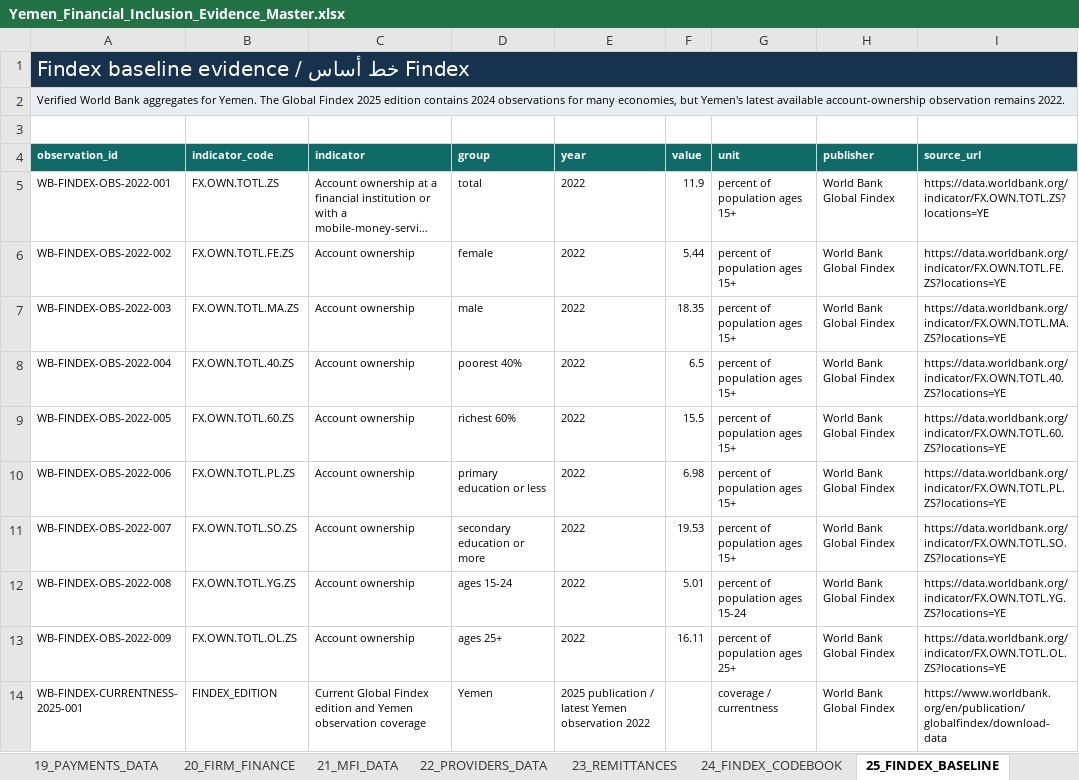
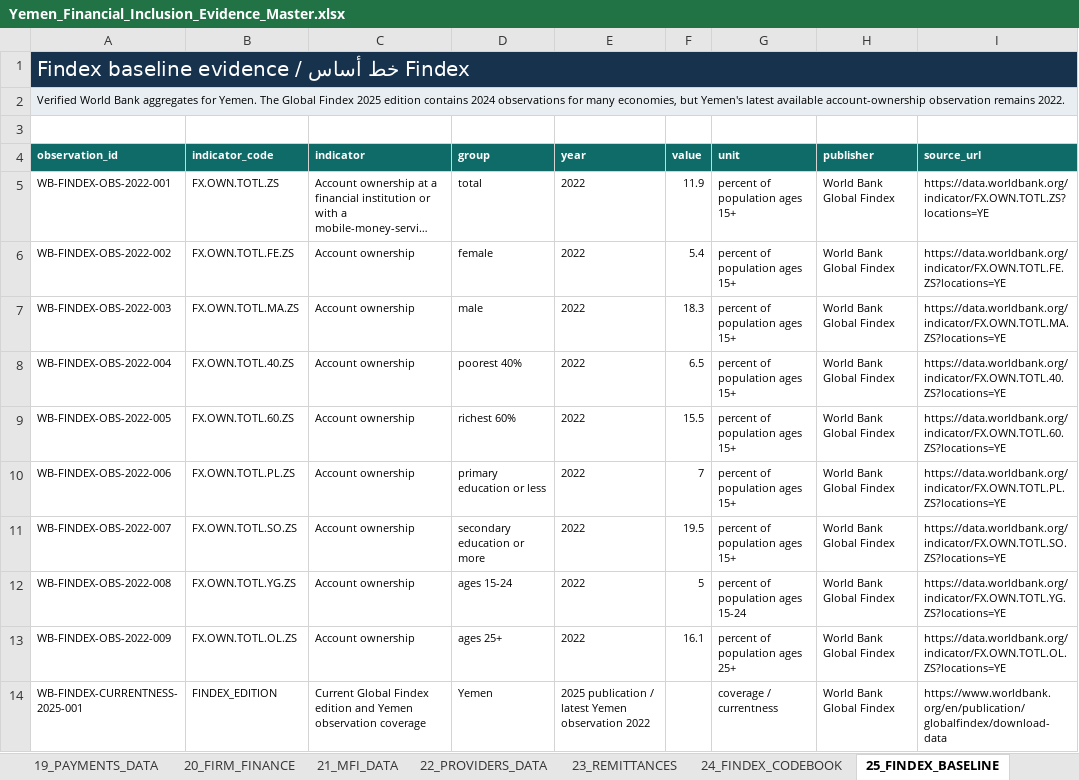
Before and after one commit to CausewayGrp/Financial-inclusion-, an Excel workbook: authority/Yemen_Financial_Inclusion_Evidence_Master.xlsx, sheet 25_FINDEX_BASELINE, drawn as a sheet; only a part is shown; long unchanged cells end in …; values as stored, in another font and other column widths than the file's, no borders; the diff names each change by its address in the sheet, - before the commit and + after, or states it on an @@ line.

```diff
--- a/authority/Yemen_Financial_Inclusion_Evidence_Master.xlsx (sheet 25_FINDEX_BASELINE)
+++ b/authority/Yemen_Financial_Inclusion_Evidence_Master.xlsx (sheet 25_FINDEX_BASELINE)
-F6 (value): 5.44
+F6 (value): 5.4
-F7 (value): 18.35
+F7 (value): 18.3
-F10 (value): 6.98
+F10 (value): 7
-F11 (value): 19.53
+F11 (value): 19.5
-F12 (value): 5.01
+F12 (value): 5
-F13 (value): 16.11
+F13 (value): 16.1
```
Also changed, not shown: sheet 03_PAGE_SECTIONS, sheet 11_VISUAL_LIBRARY, sheet 06_EVIDENCE_OBJECTS, sheet 02_SITE_MAP, sheet 10_MEASUREMENT_AGENDA, 53 other files.
